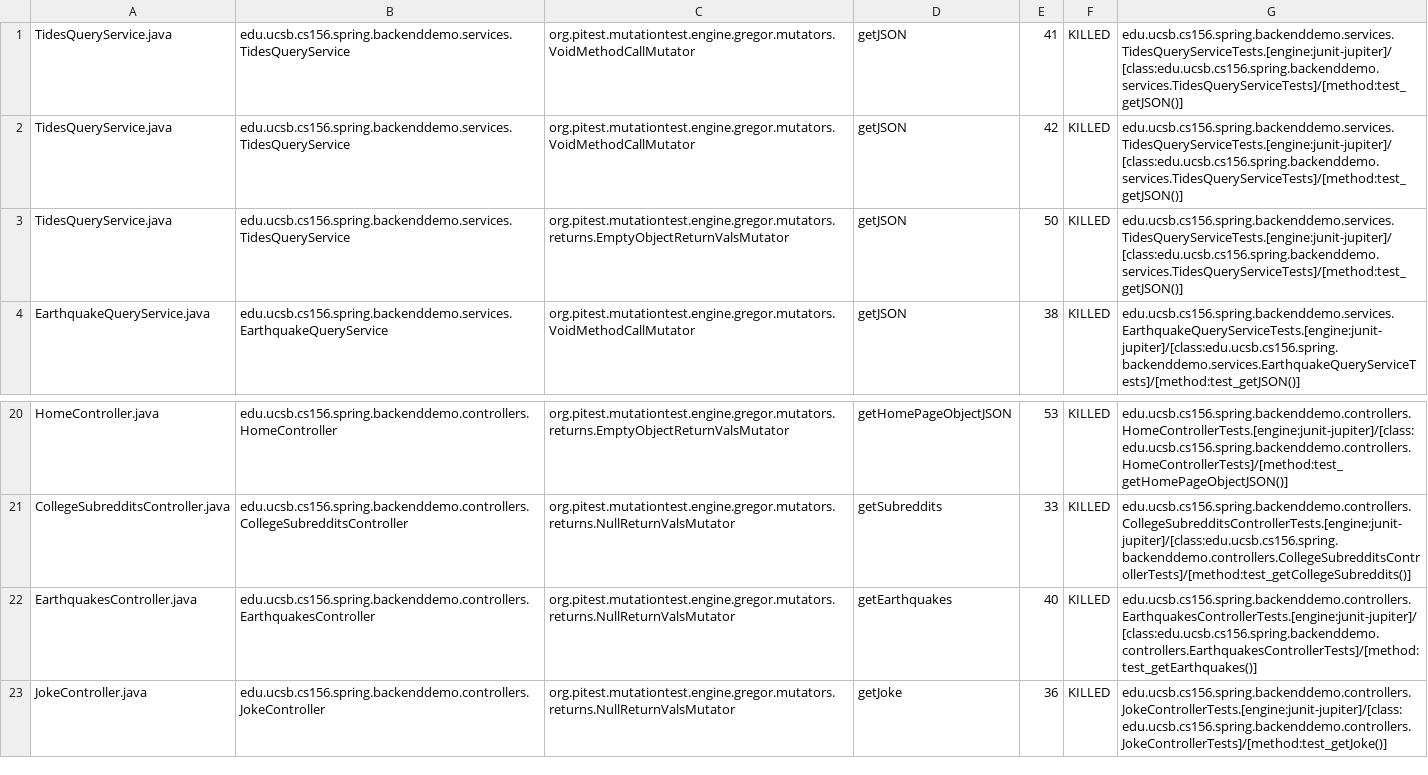
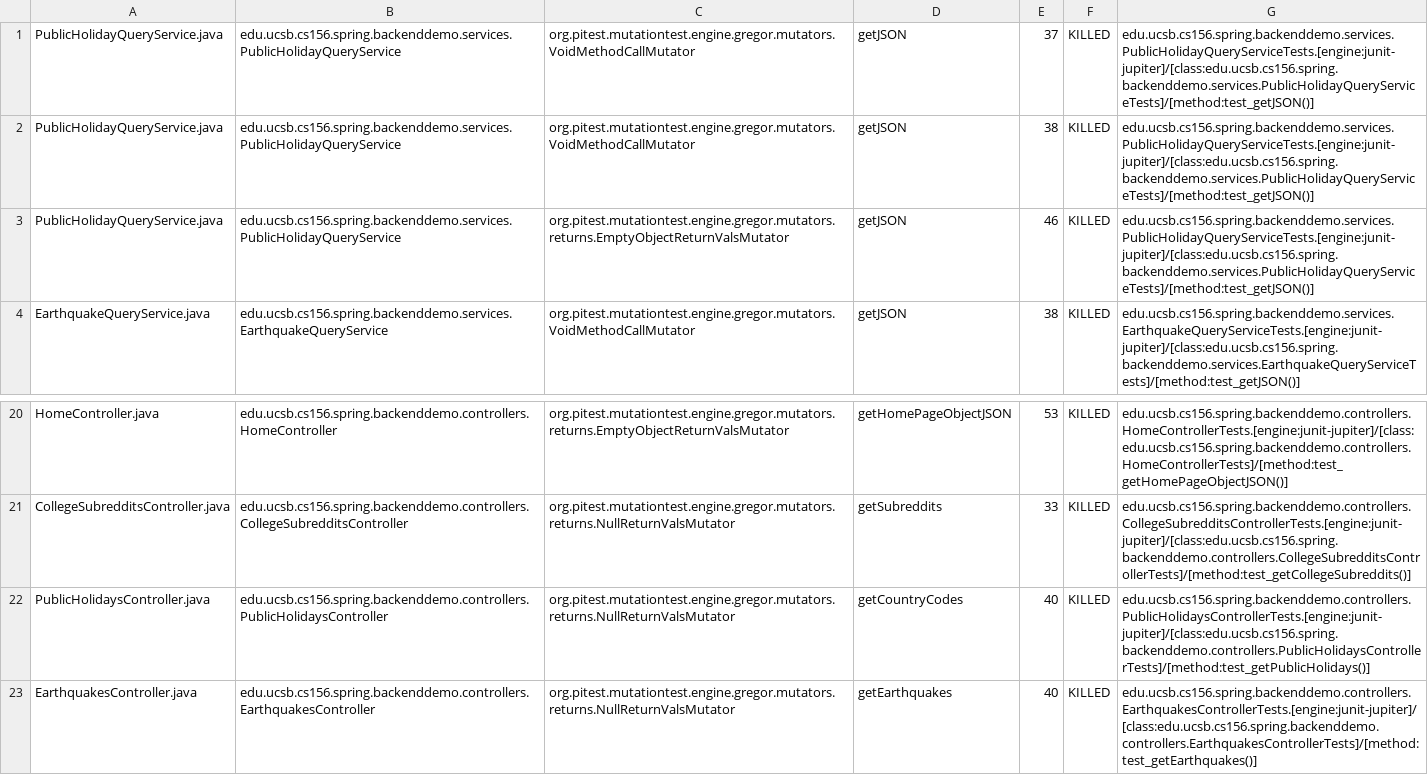
Before and after one commit to ucsb-cs156-w24/team01-w24-4pm-2, a CSV file: pitest/mutations.csv, drawn as a sheet; only a part is shown, gaps mark what is left out; the shorter side is filled out with more unchanged rows.

Commit message:
Deploying to gh-pages from @ ucsb-cs156-w24/team01-w24-4pm-2@8cb81322c9a23ef7f6b6aab84d9a35df9fc4396a 🚀

```diff
--- a/pitest/mutations.csv
+++ b/pitest/mutations.csv
@@ -1,4 +1,4 @@
-TidesQueryService.java,edu.ucsb.cs156.spring.backenddemo.services.TidesQueryService,org.pitest.mutationtest.engine.gregor.mutators.VoidMethodCallMutator,getJSON,41,KILLED,edu.ucsb.cs156.spring.backenddemo.services.TidesQueryServiceTests.[engine:junit-jupiter]/[class:edu.ucsb.cs156.spring.backenddemo.services.TidesQueryServiceTests]/[method:test_getJSON()]
-TidesQueryService.java,edu.ucsb.cs156.spring.backenddemo.services.TidesQueryService,org.pitest.mutationtest.engine.gregor.mutators.VoidMethodCallMutator,getJSON,42,KILLED,edu.ucsb.cs156.spring.backenddemo.services.TidesQueryServiceTests.[engine:junit-jupiter]/[class:edu.ucsb.cs156.spring.backenddemo.services.TidesQueryServiceTests]/[method:test_getJSON()]
-TidesQueryService.java,edu.ucsb.cs156.spring.backenddemo.services.TidesQueryService,org.pitest.mutationtest.engine.gregor.mutators.returns.EmptyObjectReturnValsMutator,getJSON,50,KILLED,edu.ucsb.cs156.spring.backenddemo.services.TidesQueryServiceTests.[engine:junit-jupiter]/[class:edu.ucsb.cs156.spring.backenddemo.services.TidesQueryServiceTests]/[method:test_getJSON()]
+PublicHolidayQueryService.java,edu.ucsb.cs156.spring.backenddemo.services.PublicHolidayQueryService,org.pitest.mutationtest.engine.gregor.mutators.VoidMethodCallMutator,getJSON,37,KILLED,edu.ucsb.cs156.spring.backenddemo.services.PublicHolidayQueryServiceTests.[engine:junit-jupiter]/[class:edu.ucsb.cs156.spring.backenddemo.services.PublicHolidayQueryServiceTests]/[method:test_getJSON()]
+PublicHolidayQueryService.java,edu.ucsb.cs156.spring.backenddemo.services.PublicHolidayQueryService,org.pitest.mutationtest.engine.gregor.mutators.VoidMethodCallMutator,getJSON,38,KILLED,edu.ucsb.cs156.spring.backenddemo.services.PublicHolidayQueryServiceTests.[engine:junit-jupiter]/[class:edu.ucsb.cs156.spring.backenddemo.services.PublicHolidayQueryServiceTests]/[method:test_getJSON()]
+PublicHolidayQueryService.java,edu.ucsb.cs156.spring.backenddemo.services.PublicHolidayQueryService,org.pitest.mutationtest.engine.gregor.mutators.returns.EmptyObjectReturnValsMutator,getJSON,46,KILLED,edu.ucsb.cs156.spring.backenddemo.services.PublicHolidayQueryServiceTests.[engine:junit-jupiter]/[class:edu.ucsb.cs156.spring.backenddemo.services.PublicHolidayQueryServiceTests]/[method:test_getJSON()]
 EarthquakeQueryService.java,edu.ucsb.cs156.spring.backenddemo.services.EarthquakeQueryService,org.pitest.mutationtest.engine.gregor.mutators.VoidMethodCallMutator,getJSON,38,KILLED,edu.ucsb.cs156.spring.backenddemo.services.EarthquakeQueryServiceTests.[engine:junit-jupiter]/[class:edu.ucsb.cs156.spring.backenddemo.services.EarthquakeQueryServiceTests]/[method:test_getJSON()]
@@ -21,2 +21,3 @@ HomeController.java,edu.ucsb.cs156.spring.backenddemo.controllers.HomeController
 CollegeSubredditsController.java,edu.ucsb.cs156.spring.backenddemo.controllers.CollegeSubredditsController,org.pitest.mutationtest.engine.gregor.mutators.returns.NullReturnValsMutator,getSubreddits,33,KILLED,edu.ucsb.cs156.spring.backenddemo.controllers.CollegeSubredditsControllerTests.[engine:junit-jupiter]/[class:edu.ucsb.cs156.spring.backenddemo.controllers.CollegeSubredditsControllerTests]/[method:test_getCollegeSubreddits()]
+PublicHolidaysController.java,edu.ucsb.cs156.spring.backenddemo.controllers.PublicHolidaysController,org.pitest.mutationtest.engine.gregor.mutators.returns.NullReturnValsMutator,getCountryCodes,40,KILLED,edu.ucsb.cs156.spring.backenddemo.controllers.PublicHolidaysControllerTests.[engine:junit-jupiter]/[class:edu.ucsb.cs156.spring.backenddemo.controllers.PublicHolidaysControllerTests]/[method:test_getPublicHolidays()]
 EarthquakesController.java,edu.ucsb.cs156.spring.backenddemo.controllers.EarthquakesController,org.pitest.mutationtest.engine.gregor.mutators.returns.NullReturnValsMutator,getEarthquakes,40,KILLED,edu.ucsb.cs156.spring.backenddemo.controllers.EarthquakesControllerTests.[engine:junit-jupiter]/[class:edu.ucsb.cs156.spring.backenddemo.controllers.EarthquakesControllerTests]/[method:test_getEarthquakes()]
```
Also changed, not shown: 17 other files.
